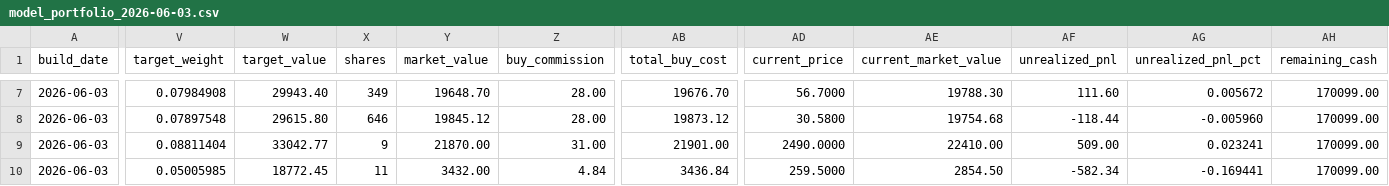
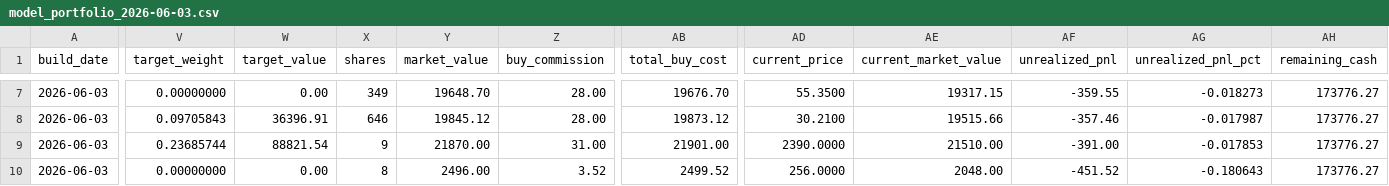
Before and after one commit to TonyTCFu/futienchun-com-dashboard, a CSV file: data/model_portfolio_2026-06-03.csv, drawn as a sheet; only a part is shown, gaps mark what is left out; the diff covers the shown part only; the diff names each change by its address in the sheet, - before the commit and + after, or states it on an @@ line.

```diff
--- a/data/model_portfolio_2026-06-03.csv
+++ b/data/model_portfolio_2026-06-03.csv
-V7 (target_weight): 0.07984908
+V7 (target_weight): 0.00000000
-W7 (target_value): 29943.40
+W7 (target_value): 0.00
-AD7 (current_price): 56.7000
+AD7 (current_price): 55.3500
-AE7 (current_market_value): 19788.30
+AE7 (current_market_value): 19317.15
-AF7 (unrealized_pnl): 111.60
+AF7 (unrealized_pnl): -359.55
-AG7 (unrealized_pnl_pct): 0.005672
+AG7 (unrealized_pnl_pct): -0.018273
-AH7:AH10 (remaining_cash): 170099.00
+AH7:AH10 (remaining_cash): 173776.27
-V8 (target_weight): 0.07897548
+V8 (target_weight): 0.09705843
-W8 (target_value): 29615.80
+W8 (target_value): 36396.91
-AD8 (current_price): 30.5800
+AD8 (current_price): 30.2100
-AE8 (current_market_value): 19754.68
+AE8 (current_market_value): 19515.66
-AF8 (unrealized_pnl): -118.44
+AF8 (unrealized_pnl): -357.46
-AG8 (unrealized_pnl_pct): -0.005960
+AG8 (unrealized_pnl_pct): -0.017987
-V9 (target_weight): 0.08811404
+V9 (target_weight): 0.23685744
-W9 (target_value): 33042.77
+W9 (target_value): 88821.54
-AD9 (current_price): 2490.0000
+AD9 (current_price): 2390.0000
-AE9 (current_market_value): 22410.00
+AE9 (current_market_value): 21510.00
-AF9 (unrealized_pnl): 509.00
+AF9 (unrealized_pnl): -391.00
-AG9 (unrealized_pnl_pct): 0.023241
+AG9 (unrealized_pnl_pct): -0.017853
-V10 (target_weight): 0.05005985
+V10 (target_weight): 0.00000000
-W10 (target_value): 18772.45
+W10 (target_value): 0.00
-X10 (shares): 11
+X10 (shares): 8
-Y10 (market_value): 3432.00
+Y10 (market_value): 2496.00
-Z10 (buy_commission): 4.84
+Z10 (buy_commission): 3.52
-AB10 (total_buy_cost): 3436.84
+AB10 (total_buy_cost): 2499.52
-AD10 (current_price): 259.5000
+AD10 (current_price): 256.0000
-AE10 (current_market_value): 2854.50
+AE10 (current_market_value): 2048.00
-AF10 (unrealized_pnl): -582.34
+AF10 (unrealized_pnl): -451.52
-AG10 (unrealized_pnl_pct): -0.169441
+AG10 (unrealized_pnl_pct): -0.180643
```
Also changed, not shown: 81 edited cells elsewhere in this file, data/model_portfolio_latest.csv, data/simulated_positions_latest.csv, 11 other files.
